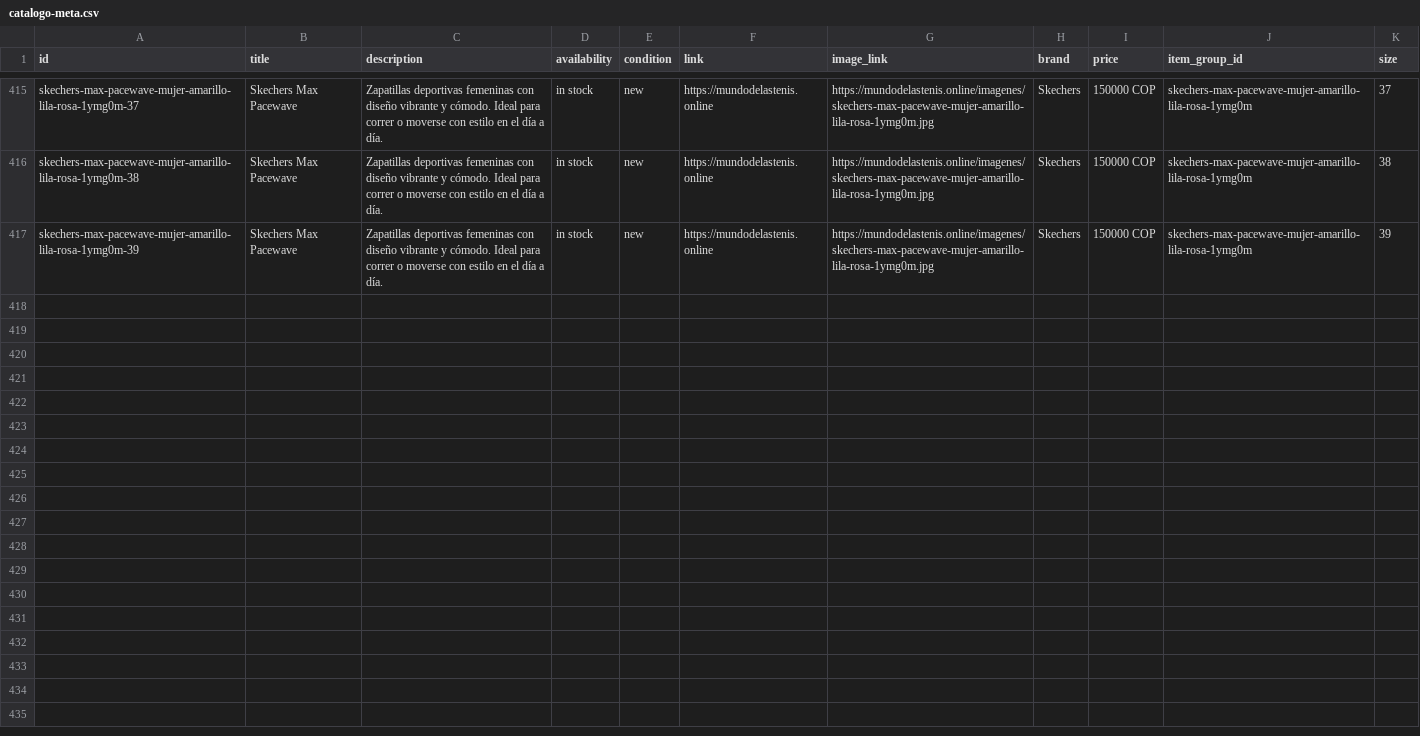
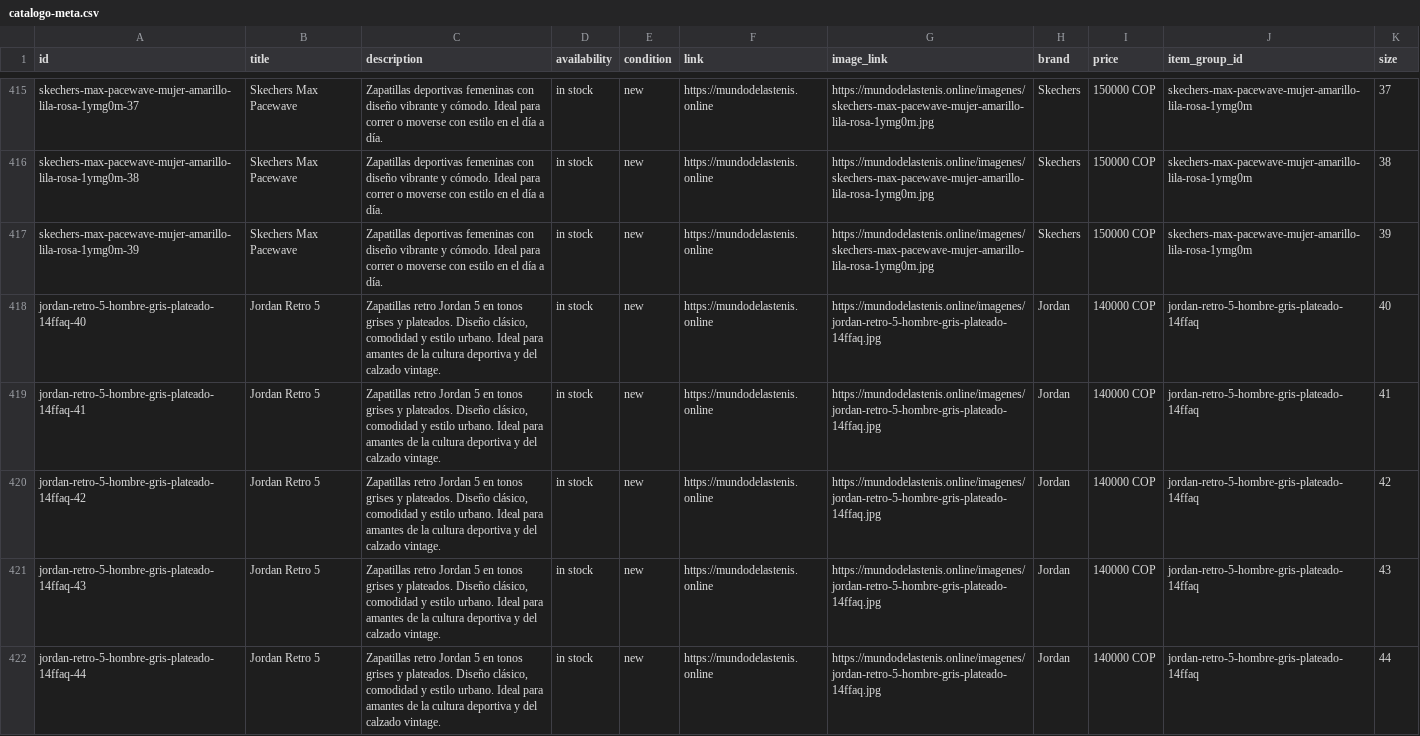
Before and after one commit to Aanticamperos/Mundo-de-las-tenis, a CSV file: catalogo-meta.csv, drawn as a sheet; only a part is shown, gaps mark what is left out.

Commit message:
Actualizar catálogo de WhatsApp

```diff
--- a/catalogo-meta.csv
+++ b/catalogo-meta.csv
@@ -417 +417,6 @@
 "skechers-max-pacewave-mujer-amarillo-lila-rosa-1ymg0m-39","Skechers Max Pacewave","Zapatillas deportivas femeninas con diseño vibrante y cómodo. Ideal para correr o moverse con estilo en el día a día.","in stock","new","https://mundodelastenis.online","https://mundodelastenis.online/imagenes/skechers-max-pacewave-mujer-amarillo-lila-rosa-1ymg0m.jpg","Skechers","150000 COP","skechers-max-pacewave-mujer-amarillo-lila-rosa-1ymg0m","39"
+"jordan-retro-5-hombre-gris-plateado-14ffaq-40","Jordan Retro 5","Zapatillas retro Jordan 5 en tonos grises y plateados. Diseño clásico, comodidad y estilo urbano. Ideal para amantes de la cultura deportiva y del calzado vintage.","in stock","new","https://mundodelastenis.online","https://mundodelastenis.online/imagenes/jordan-retro-5-hombre-gris-plateado-14ffaq.jpg","Jordan","140000 COP","jordan-retro-5-hombre-gris-plateado-14ffaq","40"
+"jordan-retro-5-hombre-gris-plateado-14ffaq-41","Jordan Retro 5","Zapatillas retro Jordan 5 en tonos grises y plateados. Diseño clásico, comodidad y estilo urbano. Ideal para amantes de la cultura deportiva y del calzado vintage.","in stock","new","https://mundodelastenis.online","https://mundodelastenis.online/imagenes/jordan-retro-5-hombre-gris-plateado-14ffaq.jpg","Jordan","140000 COP","jordan-retro-5-hombre-gris-plateado-14ffaq","41"
+"jordan-retro-5-hombre-gris-plateado-14ffaq-42","Jordan Retro 5","Zapatillas retro Jordan 5 en tonos grises y plateados. Diseño clásico, comodidad y estilo urbano. Ideal para amantes de la cultura deportiva y del calzado vintage.","in stock","new","https://mundodelastenis.online","https://mundodelastenis.online/imagenes/jordan-retro-5-hombre-gris-plateado-14ffaq.jpg","Jordan","140000 COP","jordan-retro-5-hombre-gris-plateado-14ffaq","42"
+"jordan-retro-5-hombre-gris-plateado-14ffaq-43","Jordan Retro 5","Zapatillas retro Jordan 5 en tonos grises y plateados. Diseño clásico, comodidad y estilo urbano. Ideal para amantes de la cultura deportiva y del calzado vintage.","in stock","new","https://mundodelastenis.online","https://mundodelastenis.online/imagenes/jordan-retro-5-hombre-gris-plateado-14ffaq.jpg","Jordan","140000 COP","jordan-retro-5-hombre-gris-plateado-14ffaq","43"
+"jordan-retro-5-hombre-gris-plateado-14ffaq-44","Jordan Retro 5","Zapatillas retro Jordan 5 en tonos grises y plateados. Diseño clásico, comodidad y estilo urbano. Ideal para amantes de la cultura deportiva y del calzado vintage.","in stock","new","https://mundodelastenis.online","https://mundodelastenis.online/imagenes/jordan-retro-5-hombre-gris-plateado-14ffaq.jpg","Jordan","140000 COP","jordan-retro-5-hombre-gris-plateado-14ffaq","44"
```
